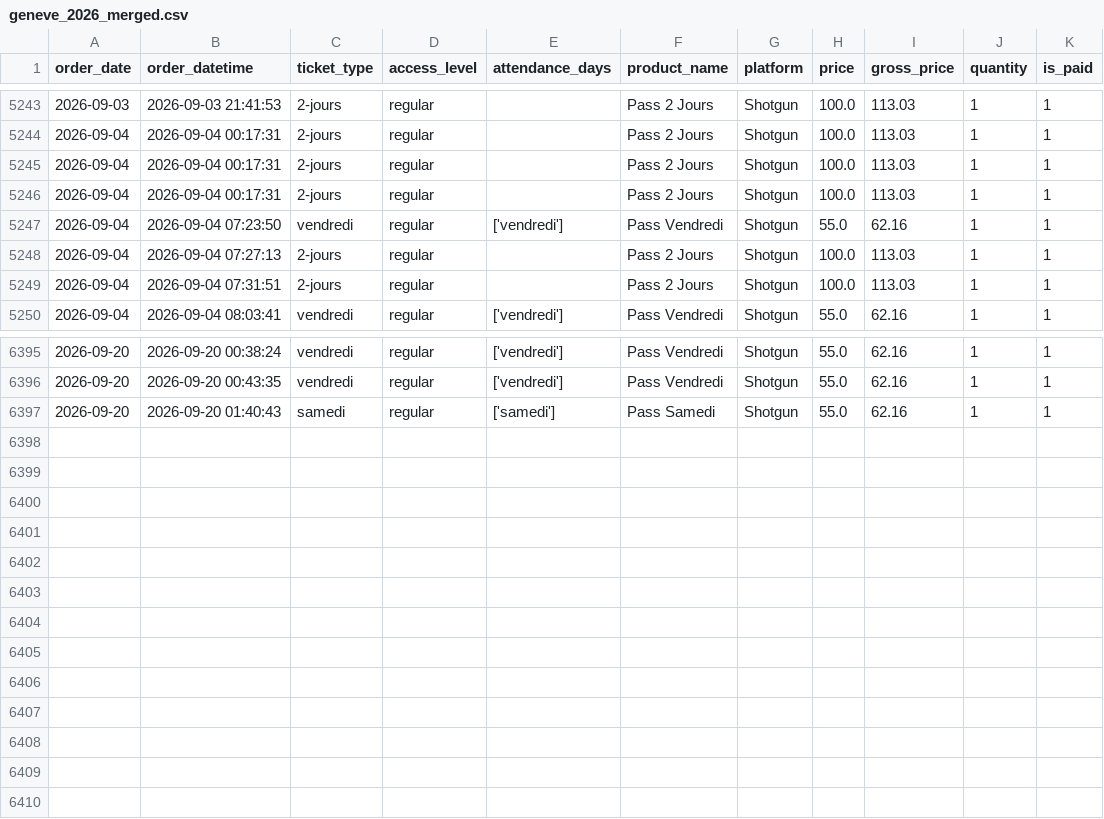
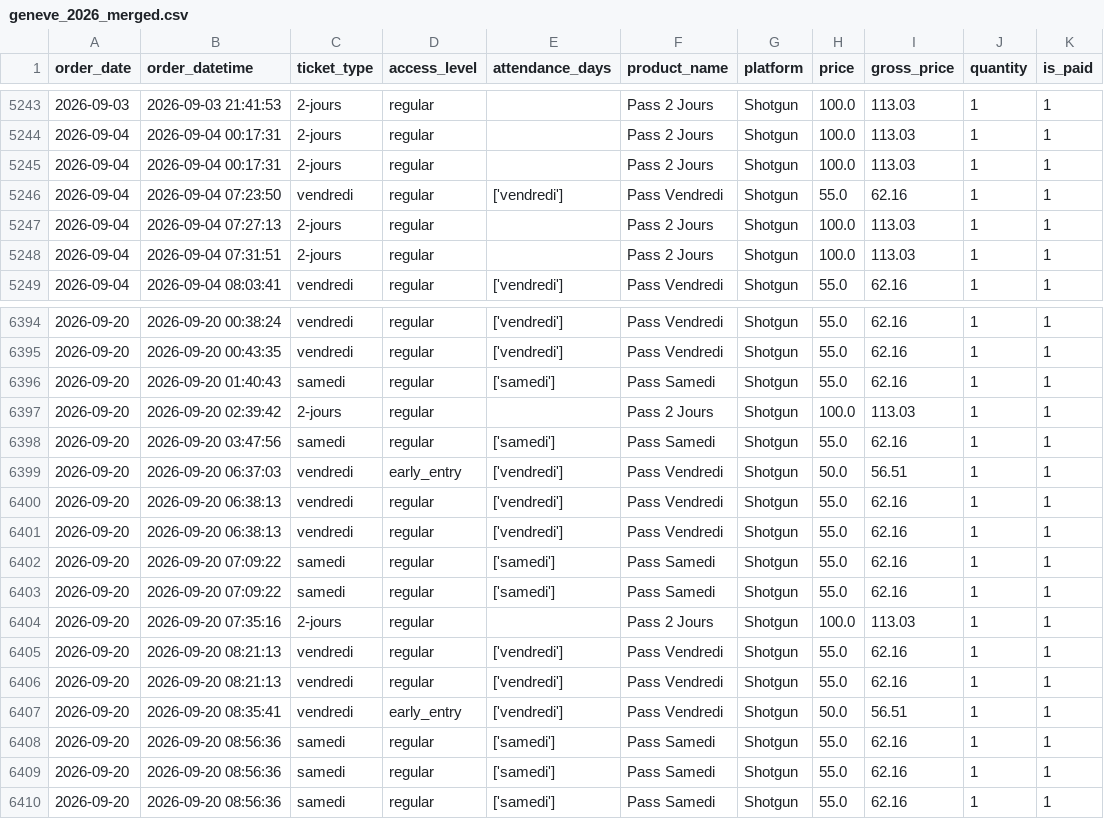
Before and after one commit to studio-ai2k/ticketing_api, a CSV file: data/geneve_2026_merged.csv, drawn as a sheet; only a part is shown, gaps mark what is left out.

```diff
--- a/data/geneve_2026_merged.csv
+++ b/data/geneve_2026_merged.csv
@@ -5245,3 +5245,2 @@ order_date,order_datetime,ticket_type,access_level,attendance_days,product_name,
 2026-09-04,2026-09-04 00:17:31,2-jours,regular,,Pass 2 Jours,Shotgun,100.0,113.03,1,1
-2026-09-04,2026-09-04 00:17:31,2-jours,regular,,Pass 2 Jours,Shotgun,100.0,113.03,1,1
 2026-09-04,2026-09-04 07:23:50,vendredi,regular,['vendredi'],Pass Vendredi,Shotgun,55.0,62.16,1,1
@@ -6397 +6396,15 @@ order_date,order_datetime,ticket_type,access_level,attendance_days,product_name,
 2026-09-20,2026-09-20 01:40:43,samedi,regular,['samedi'],Pass Samedi,Shotgun,55.0,62.16,1,1
+2026-09-20,2026-09-20 02:39:42,2-jours,regular,,Pass 2 Jours,Shotgun,100.0,113.03,1,1
+2026-09-20,2026-09-20 03:47:56,samedi,regular,['samedi'],Pass Samedi,Shotgun,55.0,62.16,1,1
+2026-09-20,2026-09-20 06:37:03,vendredi,early_entry,['vendredi'],Pass Vendredi,Shotgun,50.0,56.51,1,1
+2026-09-20,2026-09-20 06:38:13,vendredi,regular,['vendredi'],Pass Vendredi,Shotgun,55.0,62.16,1,1
+2026-09-20,2026-09-20 06:38:13,vendredi,regular,['vendredi'],Pass Vendredi,Shotgun,55.0,62.16,1,1
+2026-09-20,2026-09-20 07:09:22,samedi,regular,['samedi'],Pass Samedi,Shotgun,55.0,62.16,1,1
+2026-09-20,2026-09-20 07:09:22,samedi,regular,['samedi'],Pass Samedi,Shotgun,55.0,62.16,1,1
+2026-09-20,2026-09-20 07:35:16,2-jours,regular,,Pass 2 Jours,Shotgun,100.0,113.03,1,1
+2026-09-20,2026-09-20 08:21:13,vendredi,regular,['vendredi'],Pass Vendredi,Shotgun,55.0,62.16,1,1
+2026-09-20,2026-09-20 08:21:13,vendredi,regular,['vendredi'],Pass Vendredi,Shotgun,55.0,62.16,1,1
+2026-09-20,2026-09-20 08:35:41,vendredi,early_entry,['vendredi'],Pass Vendredi,Shotgun,50.0,56.51,1,1
+2026-09-20,2026-09-20 08:56:36,samedi,regular,['samedi'],Pass Samedi,Shotgun,55.0,62.16,1,1
+2026-09-20,2026-09-20 08:56:36,samedi,regular,['samedi'],Pass Samedi,Shotgun,55.0,62.16,1,1
+2026-09-20,2026-09-20 08:56:36,samedi,regular,['samedi'],Pass Samedi,Shotgun,55.0,62.16,1,1
```
Also changed, not shown: data/rennes_2026_merged.csv, 9 other files.
